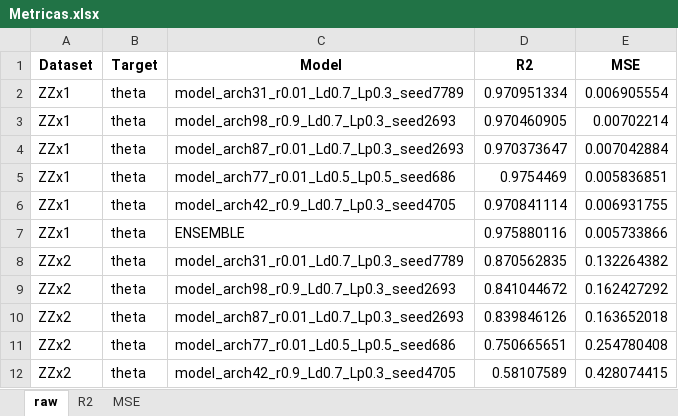
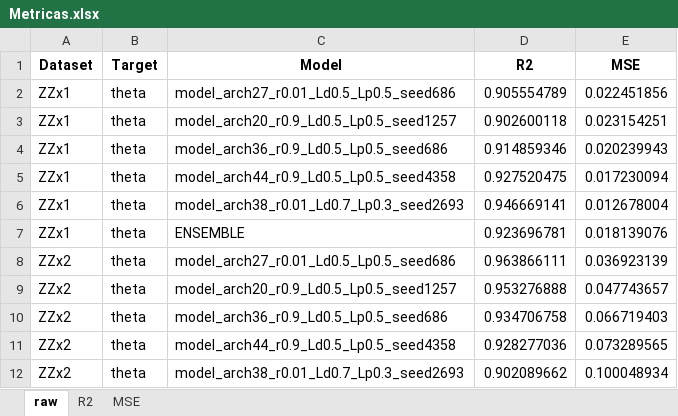
Before and after one commit to sarahmss/Ic-2026.2, an Excel workbook: 00-TrainRnns/tau-6/Theta/Metricas.xlsx, sheet raw, drawn as a sheet; only a part is shown; values as stored, in another font and other column widths than the file's, no borders; the diff covers the shown part only; the diff names each change by its address in the sheet, - before the commit and + after, or states it on an @@ line.

```diff
--- a/00-TrainRnns/tau-6/Theta/Metricas.xlsx (sheet raw)
+++ b/00-TrainRnns/tau-6/Theta/Metricas.xlsx (sheet raw)
-C2 (Model): model_arch31_r0.01_Ld0.7_Lp0.3_seed7789
+C2 (Model): model_arch27_r0.01_Ld0.5_Lp0.5_seed686
-D2 (R2): 0.970951334
+D2 (R2): 0.905554789
-E2 (MSE): 0.006905554
+E2 (MSE): 0.022451856
-C3 (Model): model_arch98_r0.9_Ld0.7_Lp0.3_seed2693
+C3 (Model): model_arch20_r0.9_Ld0.5_Lp0.5_seed1257
-D3 (R2): 0.970460905
+D3 (R2): 0.902600118
-E3 (MSE): 0.00702214
+E3 (MSE): 0.023154251
-C4 (Model): model_arch87_r0.01_Ld0.7_Lp0.3_seed2693
+C4 (Model): model_arch36_r0.9_Ld0.5_Lp0.5_seed686
-D4 (R2): 0.970373647
+D4 (R2): 0.914859346
-E4 (MSE): 0.007042884
+E4 (MSE): 0.020239943
-C5 (Model): model_arch77_r0.01_Ld0.5_Lp0.5_seed686
+C5 (Model): model_arch44_r0.9_Ld0.5_Lp0.5_seed4358
-D5 (R2): 0.9754469
+D5 (R2): 0.927520475
-E5 (MSE): 0.005836851
+E5 (MSE): 0.017230094
-C6 (Model): model_arch42_r0.9_Ld0.7_Lp0.3_seed4705
+C6 (Model): model_arch38_r0.01_Ld0.7_Lp0.3_seed2693
-D6 (R2): 0.970841114
+D6 (R2): 0.946669141
-E6 (MSE): 0.006931755
+E6 (MSE): 0.012678004
-D7 (R2): 0.975880116
+D7 (R2): 0.923696781
-E7 (MSE): 0.005733866
+E7 (MSE): 0.018139076
-C8 (Model): model_arch31_r0.01_Ld0.7_Lp0.3_seed7789
+C8 (Model): model_arch27_r0.01_Ld0.5_Lp0.5_seed686
-D8 (R2): 0.870562835
+D8 (R2): 0.963866111
-E8 (MSE): 0.132264382
+E8 (MSE): 0.036923139
-C9 (Model): model_arch98_r0.9_Ld0.7_Lp0.3_seed2693
+C9 (Model): model_arch20_r0.9_Ld0.5_Lp0.5_seed1257
-D9 (R2): 0.841044672
+D9 (R2): 0.953276888
-E9 (MSE): 0.162427292
+E9 (MSE): 0.047743657
-C10 (Model): model_arch87_r0.01_Ld0.7_Lp0.3_seed2693
+C10 (Model): model_arch36_r0.9_Ld0.5_Lp0.5_seed686
-D10 (R2): 0.839846126
+D10 (R2): 0.934706758
-E10 (MSE): 0.163652018
+E10 (MSE): 0.066719403
-C11 (Model): model_arch77_r0.01_Ld0.5_Lp0.5_seed686
+C11 (Model): model_arch44_r0.9_Ld0.5_Lp0.5_seed4358
-D11 (R2): 0.750665651
+D11 (R2): 0.928277036
-E11 (MSE): 0.254780408
+E11 (MSE): 0.073289565
-C12 (Model): model_arch42_r0.9_Ld0.7_Lp0.3_seed4705
+C12 (Model): model_arch38_r0.01_Ld0.7_Lp0.3_seed2693
-D12 (R2): 0.58107589
+D12 (R2): 0.902089662
-E12 (MSE): 0.428074415
+E12 (MSE): 0.100048934
```
Also changed, not shown: 138 edited cells elsewhere in this sheet, sheet R2, sheet MSE, 00-TrainRnns/tau-12/Theta/resultados-3l.xlsx, 00-TrainRnns/tau-9/Theta/resultados-3l.xlsx, 32 other files.
